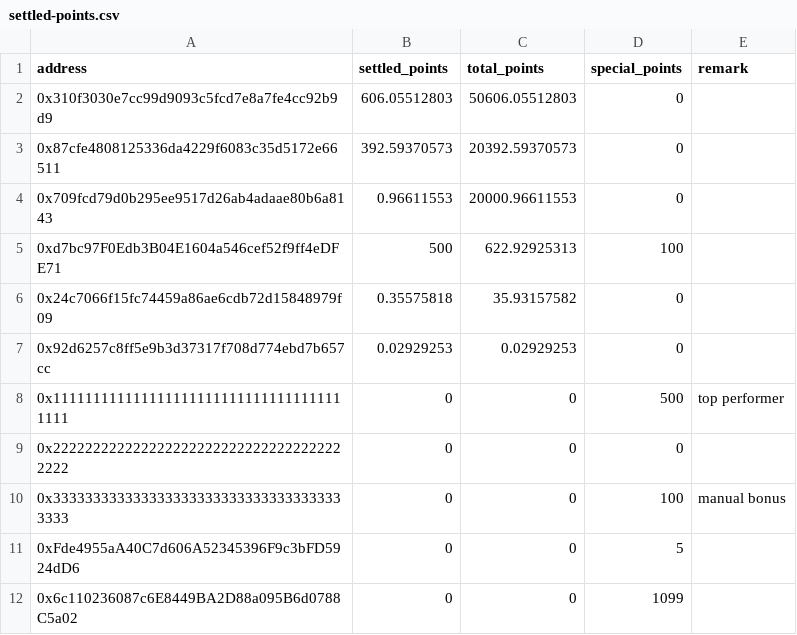
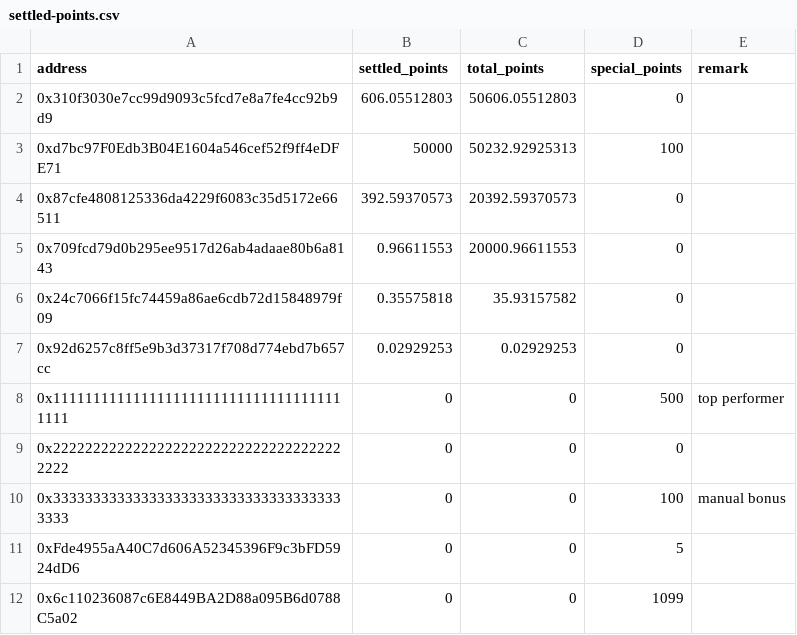
Before and after one commit to wuzhong-orderly/vanta_wz, a CSV file: points-reward/data/settled-points.csv, drawn as a sheet; removed rows and columns are numbered as before the commit, all else as after; the diff names each change by its address in the sheet, - before the commit and + after, or states it on an @@ line.

```diff
--- a/points-reward/data/settled-points.csv
+++ b/points-reward/data/settled-points.csv
+row 3: 0xd7bc97F0Edb3B04E1604a546cef52f9ff4eDFE71 | 50000 | 50232.92925313 | 100
-row 5: 0xd7bc97F0Edb3B04E1604a546cef52f9ff4eDFE71 | 500 | 622.92925313 | 100
```
Also changed, not shown: points-reward/data/campaign-1-distribution.csv, 2 other files.
